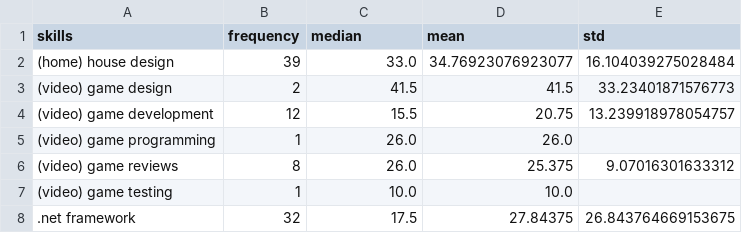
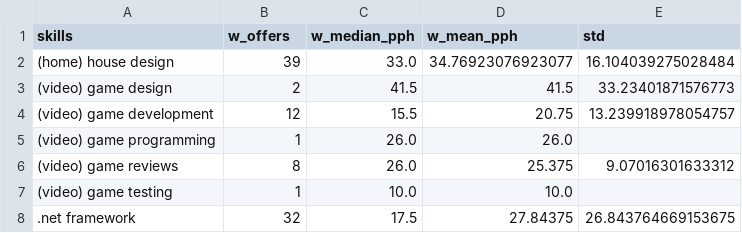
Before and after one commit to TianaQ/ubdsc-group-projects, a CSV file: marketing-freelance/csv/skills_world.csv (was marketing-freelance/skills_world.csv), drawn as a sheet; only a part is shown.

```diff
--- a/marketing-freelance/skills_world.csv
+++ b/marketing-freelance/csv/skills_world.csv
@@ -1,2 +1,2 @@
-skills	frequency	median	mean	std
+skills	w_offers	w_median_pph	w_mean_pph	std
 (home) house design	39	33.0	34.76923076923077	16.104039275028484
```
Also changed, not shown: marketing-freelance/csv/skills_country_mean_pph.csv, marketing-freelance/csv/skills_country_median_pph.csv, 36 other files.
